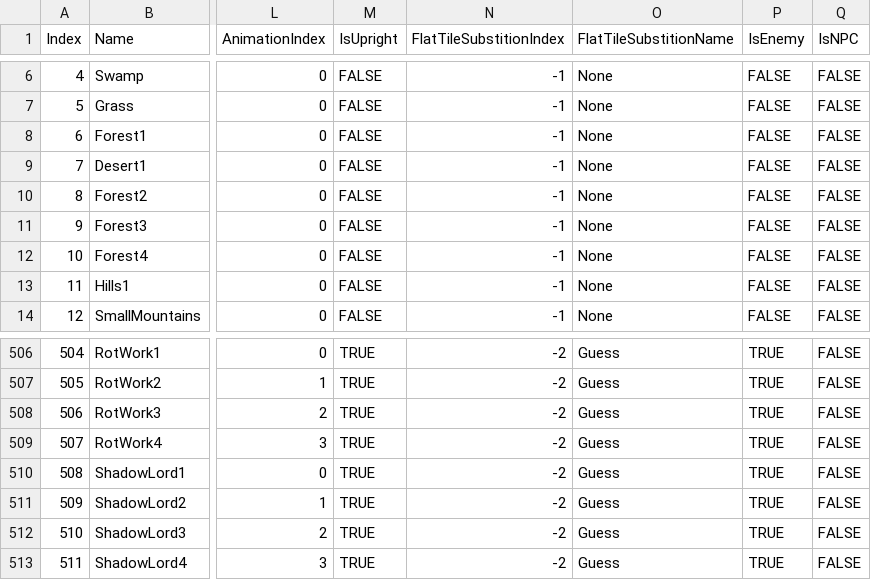
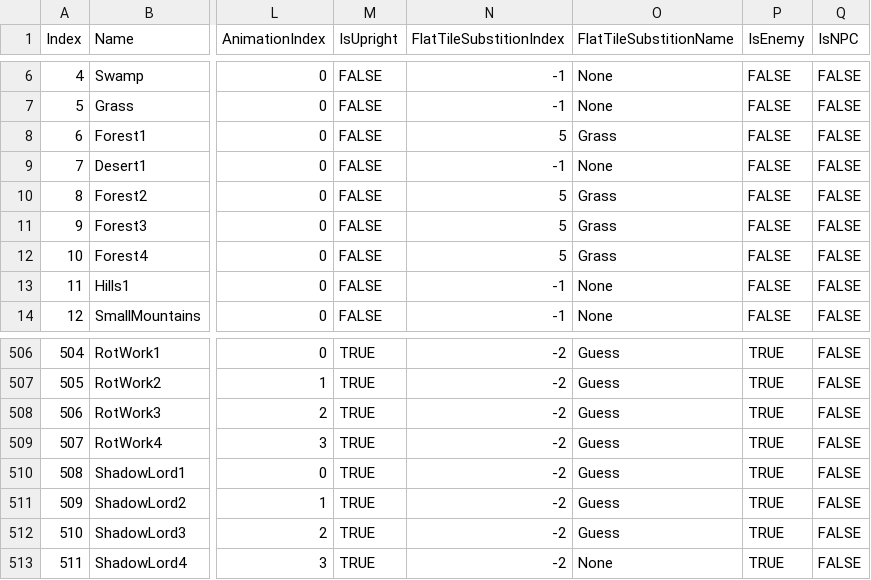
Before and after one commit to bradhannah/Ultima5Redux, a CSV file: Ultima5Redux/Data/TileData.csv, drawn as a sheet; only a part is shown, gaps mark what is left out; the diff names each change by its address in the sheet, - before the commit and + after, or states it on an @@ line.

```diff
--- a/Ultima5Redux/Data/TileData.csv
+++ b/Ultima5Redux/Data/TileData.csv
-N8 (FlatTileSubstitionIndex): -1
+N8 (FlatTileSubstitionIndex): 5
-O8 (FlatTileSubstitionName): None
+O8 (FlatTileSubstitionName): Grass
-N10:N12 (FlatTileSubstitionIndex): -1
+N10:N12 (FlatTileSubstitionIndex): 5
-O10:O12 (FlatTileSubstitionName): None
+O10:O12 (FlatTileSubstitionName): Grass
-O513 (FlatTileSubstitionName): Guess
+O513 (FlatTileSubstitionName): None
```
Also changed, not shown: 9 other files.
